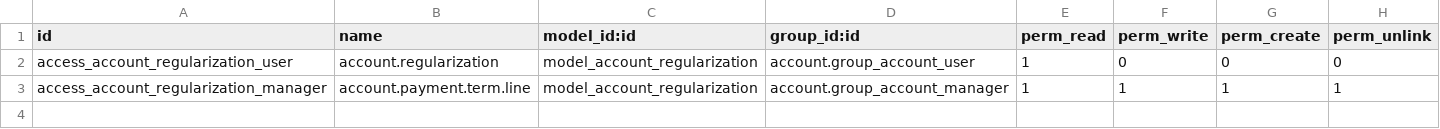
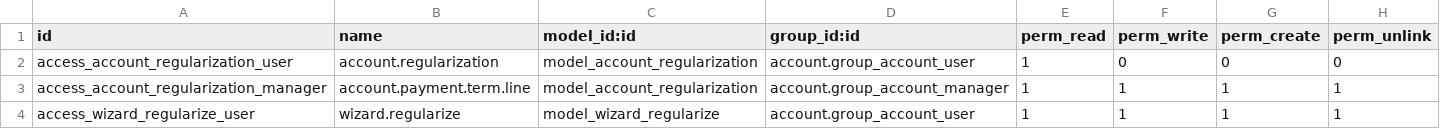
Before and after one commit to minhphung171093/GreenERP_V7, a CSV file: openerp/addons-deploy/general_account_regularization/security/ir.model.access.csv, drawn as a sheet.

```diff
--- a/openerp/addons-deploy/general_account_regularization/security/ir.model.access.csv
+++ b/openerp/addons-deploy/general_account_regularization/security/ir.model.access.csv
@@ -3 +3,2 @@
 "access_account_regularization_manager","account.payment.term.line","model_account_regularization","account.group_account_manager",1,1,1,1
+"access_wizard_regularize_user","wizard.regularize","model_wizard_regularize","account.group_account_user",1,1,1,1
```
Also changed, not shown: 4 other files.
